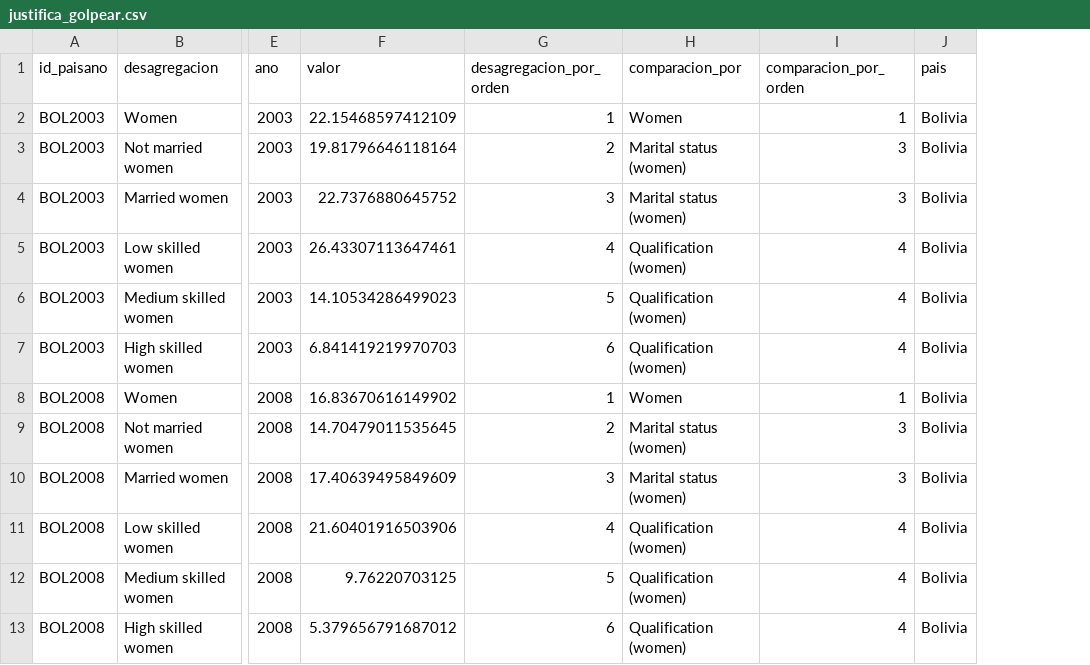
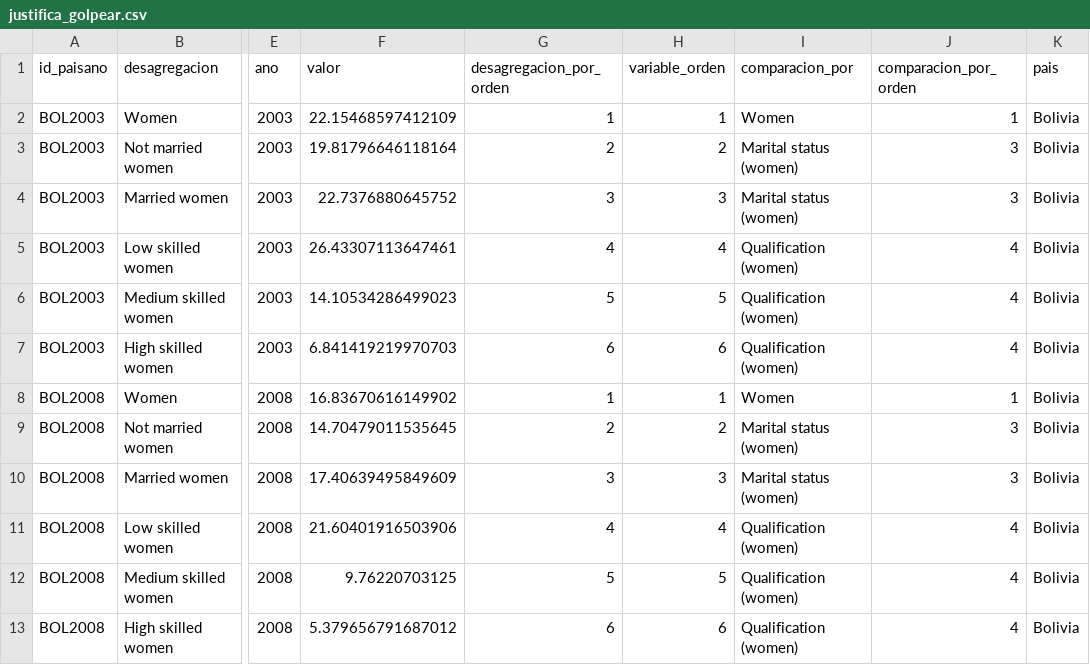
Before and after one commit to julianppe/genlac_dash_groles_english, a CSV file: datasets/justifica_golpear.csv, drawn as a sheet; only a part is shown, gaps mark what is left out; the diff names each change by its address in the sheet, - before the commit and + after, or states it on an @@ line.

```diff
--- a/datasets/justifica_golpear.csv
+++ b/datasets/justifica_golpear.csv
+column H (variable_orden), rows 2-13: 1 | 2 | 3 | 4 | 5 | 6 | 1 | 2 | 3 | 4 | 5 | 6
```
Also changed, not shown: datasets/aprenden_rapido_3ro.csv, datasets/aprenden_rapido_6to.csv, 14 other files.
